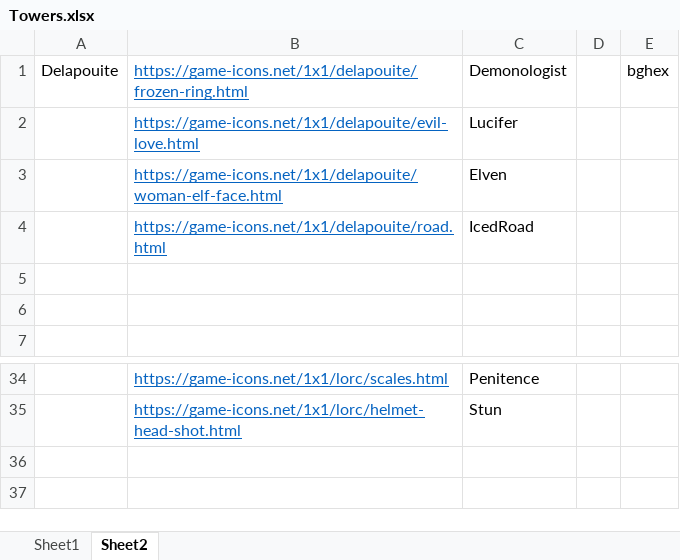
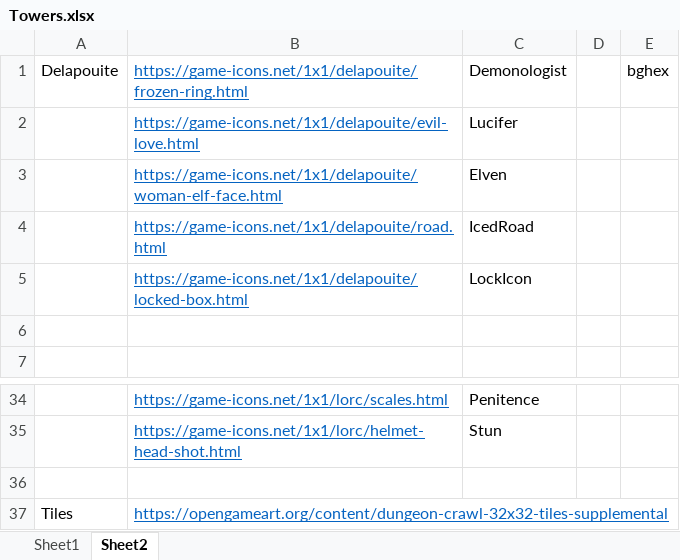
Before and after one commit to m3e/TowerDefense, an Excel workbook: towers/Towers.xlsx, sheet Sheet2, drawn as a sheet; only a part is shown, gaps mark what is left out; values as stored, in another font and other column widths than the file's, no borders; the diff names each change by its address in the sheet, - before the commit and + after, or states it on an @@ line.

```diff
--- a/towers/Towers.xlsx (sheet Sheet2)
+++ b/towers/Towers.xlsx (sheet Sheet2)
-row 5: (empty)
+row 5:  | https://game-icons.net/1x1/delapouite/locked-box.html | LockIcon
+row 36: (empty)
+row 37: Tiles | https://opengameart.org/content/dungeon-crawl-32x32-tiles-supplemental
```
Also changed, not shown: 24 other files.
